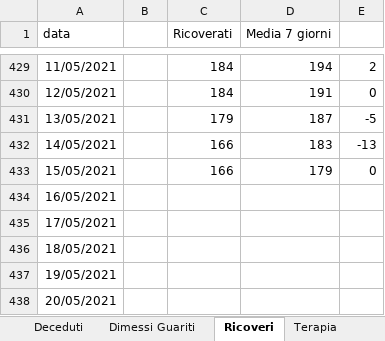
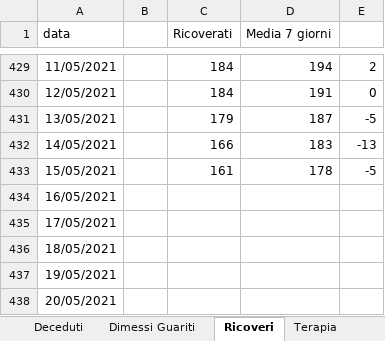
Before and after one commit to fbranda/covid19-opendata-calabria, an Excel workbook: dati/provincia/Cosenza/Cosenza.xlsx, sheet Ricoveri, drawn as a sheet; only a part is shown, gaps mark what is left out; values as stored, in another font and other column widths than the file's, no borders; the diff names each change by its address in the sheet, - before the commit and + after, or states it on an @@ line.

```diff
--- a/dati/provincia/Cosenza/Cosenza.xlsx (sheet Ricoveri)
+++ b/dati/provincia/Cosenza/Cosenza.xlsx (sheet Ricoveri)
-C433 (Ricoverati): 166
+C433 (Ricoverati): 161
-D433 (Media 7 giorni): 179
+D433 (Media 7 giorni): 178
-E433: 0
+E433: -5
```
Also changed, not shown: 1 other file.
